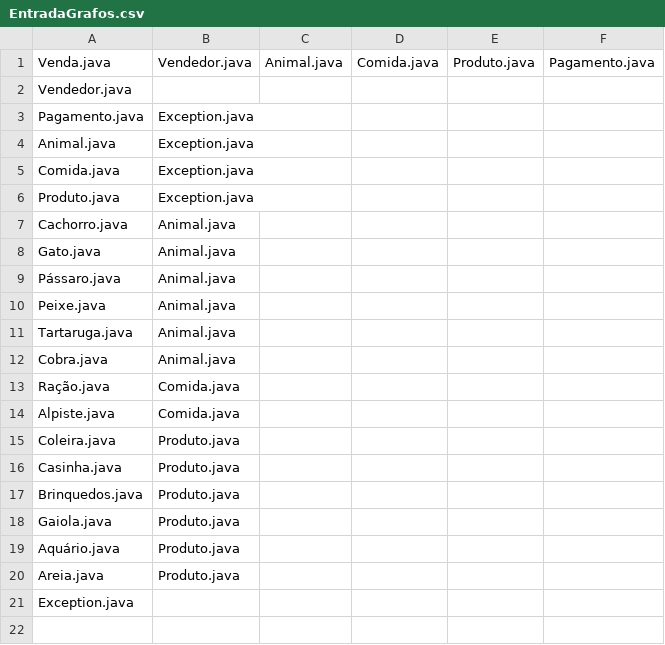
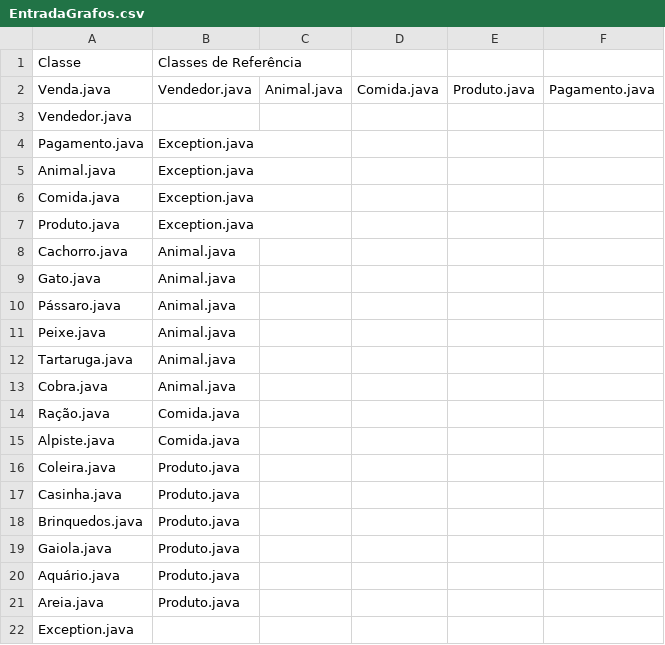
Before and after one commit to EDAII/Lista8_2018-02-Allan_Filipe, a CSV file: EntradaGrafos.csv, drawn as a sheet.

```diff
--- a/EntradaGrafos.csv
+++ b/EntradaGrafos.csv
@@ -1 +1,2 @@
+Classe,Classes de Referência
 Venda.java,Vendedor.java,Animal.java,Comida.java,Produto.java,Pagamento.java
```
Also changed, not shown: 2 other files.
